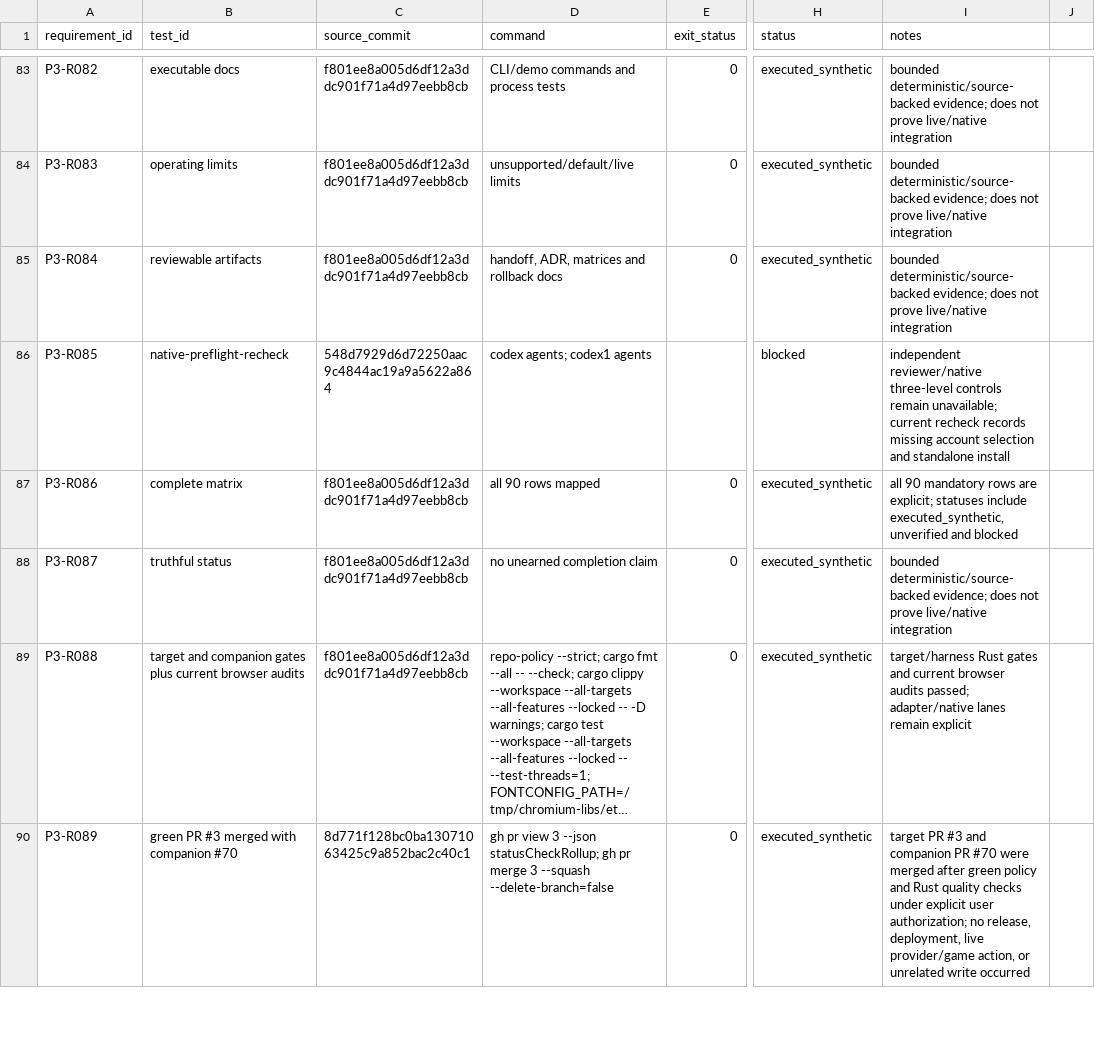
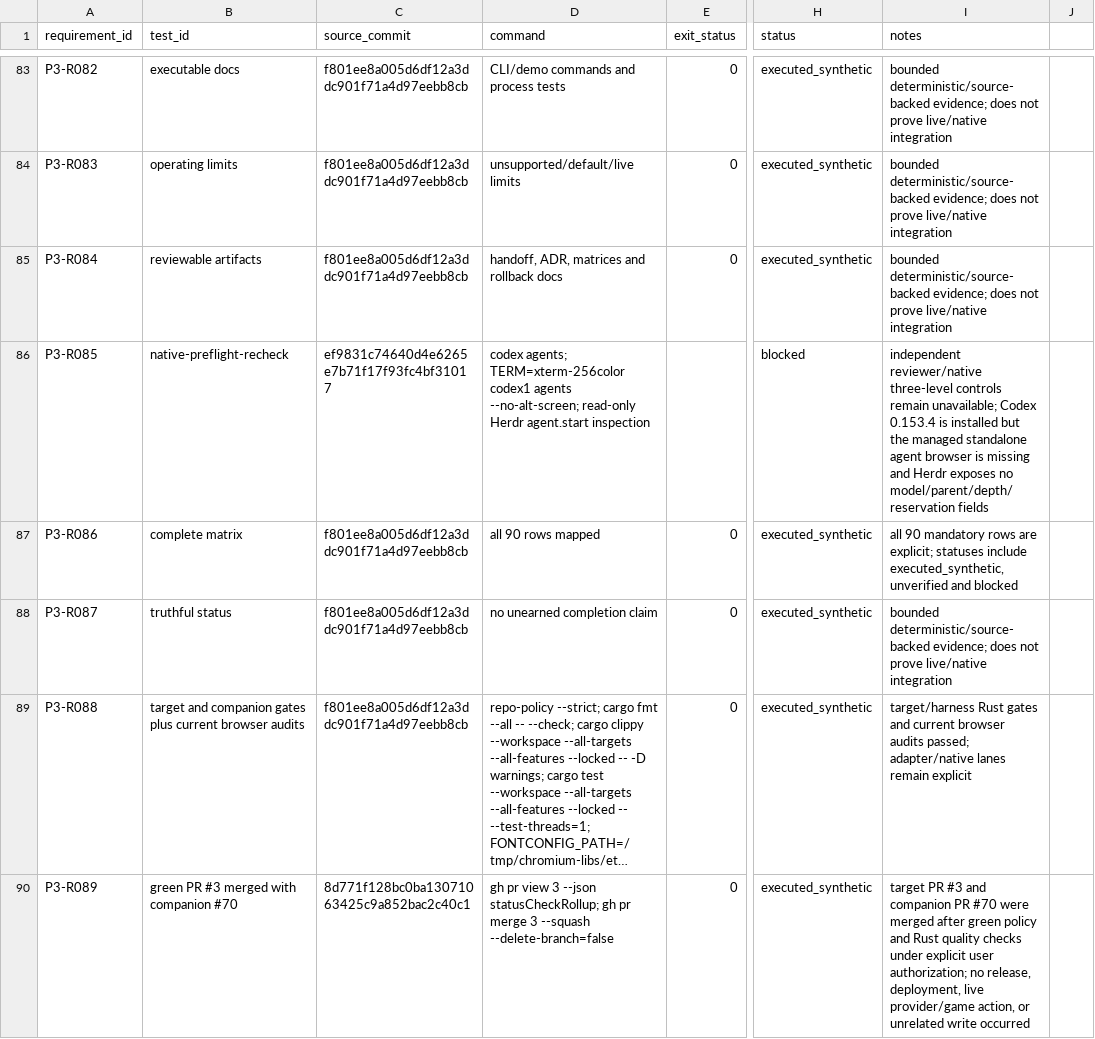
Before and after one commit to AI-Ascension/sts2-harness, a CSV file: docs/evidence/phase3-requirement-evidence.csv, drawn as a sheet; only a part is shown, gaps mark what is left out; long unchanged cells end in …; the diff names each change by its address in the sheet, - before the commit and + after, or states it on an @@ line.

Commit message:
Refresh native preflight evidence

```diff
--- a/docs/evidence/phase3-requirement-evidence.csv
+++ b/docs/evidence/phase3-requirement-evidence.csv
-C86 (source_commit): 548d7929d6d72250aac9c4844ac19a9a5622a864
+C86 (source_commit): ef9831c74640d4e6265e7b71f17f93fc4bf31017
-D86 (command): codex agents; codex1 agents
+D86 (command): codex agents; TERM=xterm-256color codex1 agents --no-alt-screen; read-only Herdr agent.start inspection
-I86 (notes): …remain unavailable; current recheck records missing account selection and standalone install
+I86 (notes): …remain unavailable; Codex 0.153.4 is installed but the managed standalone agent browser is missing and Herdr exposes no model/parent/depth/reservation fields
```
Also changed, not shown: 1 other file.
